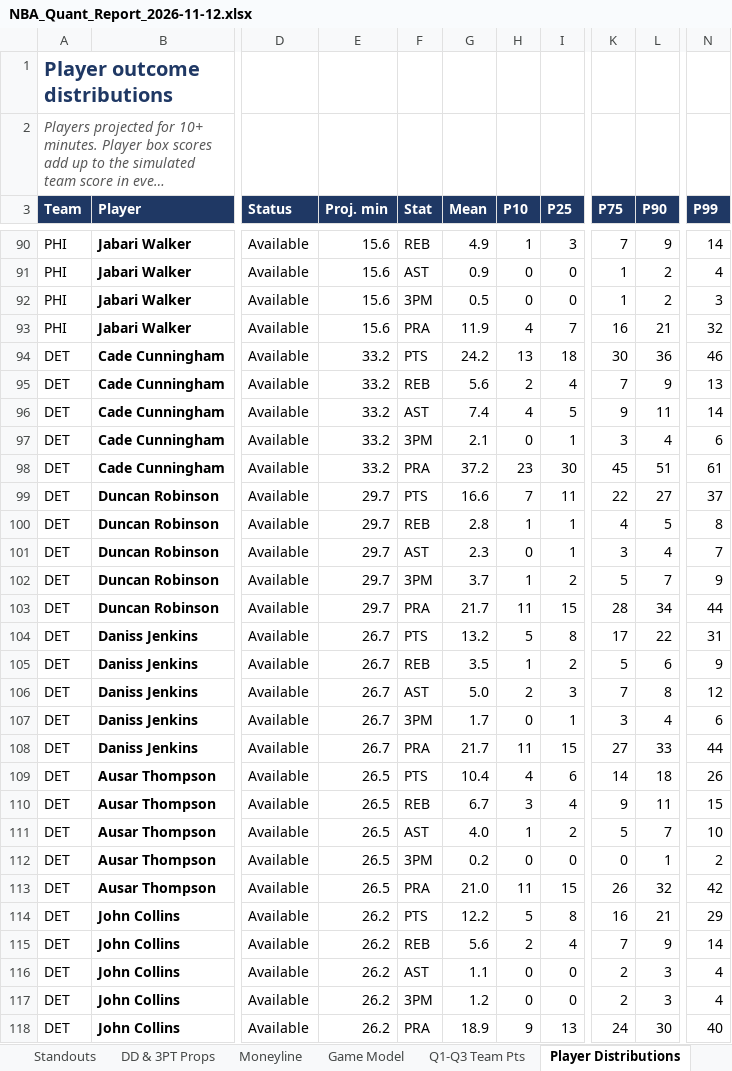
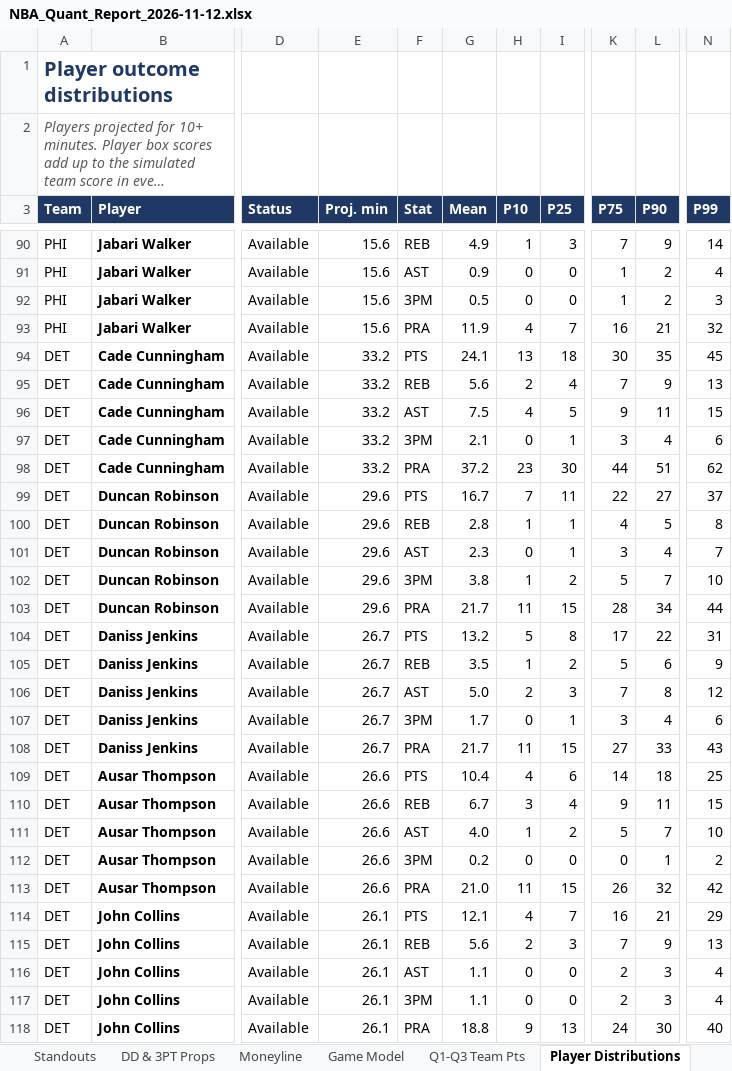
Before and after one commit to HeyShawtty/nba-quant-desk, an Excel workbook: reports/NBA_Quant_Report_2026-11-12.xlsx, sheet Player Distributions, drawn as a sheet; only a part is shown, gaps mark what is left out; long unchanged cells end in …; values as stored, in another font and other column widths than the file's, no borders; the diff covers the shown part only; the diff names each change by its address in the sheet, - before the commit and + after, or states it on an @@ line.

```diff
--- a/reports/NBA_Quant_Report_2026-11-12.xlsx (sheet Player Distributions)
+++ b/reports/NBA_Quant_Report_2026-11-12.xlsx (sheet Player Distributions)
-G94 (Mean): 24.2
+G94 (Mean): 24.1
-L94 (P90): 36
+L94 (P90): 35
-N94 (P99): 46
+N94 (P99): 45
-G96 (Mean): 7.4
+G96 (Mean): 7.5
-N96 (P99): 14
+N96 (P99): 15
-K98 (P75): 45
+K98 (P75): 44
-N98 (P99): 61
+N98 (P99): 62
-E99:E103 (Proj. min): 29.7
+E99:E103 (Proj. min): 29.6
-G99 (Mean): 16.6
+G99 (Mean): 16.7
-G102 (Mean): 3.7
+G102 (Mean): 3.8
-N102 (P99): 9
+N102 (P99): 10
-N108 (P99): 44
+N108 (P99): 43
-E109:E113 (Proj. min): 26.5
+E109:E113 (Proj. min): 26.6
-N109 (P99): 26
+N109 (P99): 25
-E114:E118 (Proj. min): 26.2
+E114:E118 (Proj. min): 26.1
-G114 (Mean): 12.2
+G114 (Mean): 12.1
-H114 (P10): 5
+H114 (P10): 4
-I114 (P25): 8
+I114 (P25): 7
-I115 (P25): 4
+I115 (P25): 3
-N115 (P99): 14
+N115 (P99): 13
-G117 (Mean): 1.2
+G117 (Mean): 1.1
-G118 (Mean): 18.9
+G118 (Mean): 18.8
```
Also changed, not shown: 84 edited cells elsewhere in this sheet, sheet Player Thresholds, sheet Rotations & Breakouts, sheet SGP & Boost, sheet Moneyline, sheet Slate Leaders, sheet Box Scores, 10 more sheets, reports/Data_Bank_2026-27.xlsx, 7 other files.
